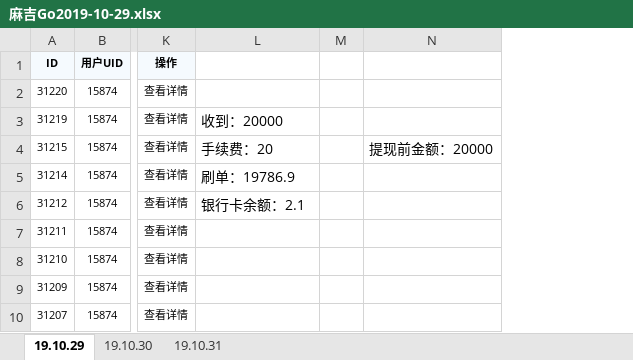
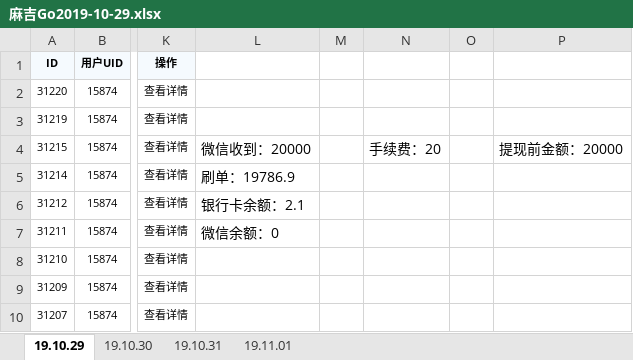
Before and after one commit to wangpy-github/Electronic, an Excel workbook: s_d/麻吉Go2019-10-29.xlsx, sheet 19.10.29, drawn as a sheet; only a part is shown, gaps mark what is left out; values as stored, in another font and other column widths than the file's, no borders; the diff names each change by its address in the sheet, - before the commit and + after, or states it on an @@ line.

```diff
--- a/s_d/麻吉Go2019-10-29.xlsx (sheet 19.10.29)
+++ b/s_d/麻吉Go2019-10-29.xlsx (sheet 19.10.29)
+sheet tab: 19.11.01
+column N, row 4: 手续费：20
+column O, empty
-L3: 收到：20000
+L3: (empty)
-L4: 手续费：20
+L4: 微信收到：20000
-L7: (empty)
+L7: 微信余额：0
```
Also changed, not shown: sheet 19.10.30, sheet 19.10.31, s_d/feedit2019-10-29.xlsx, 4 other files.
